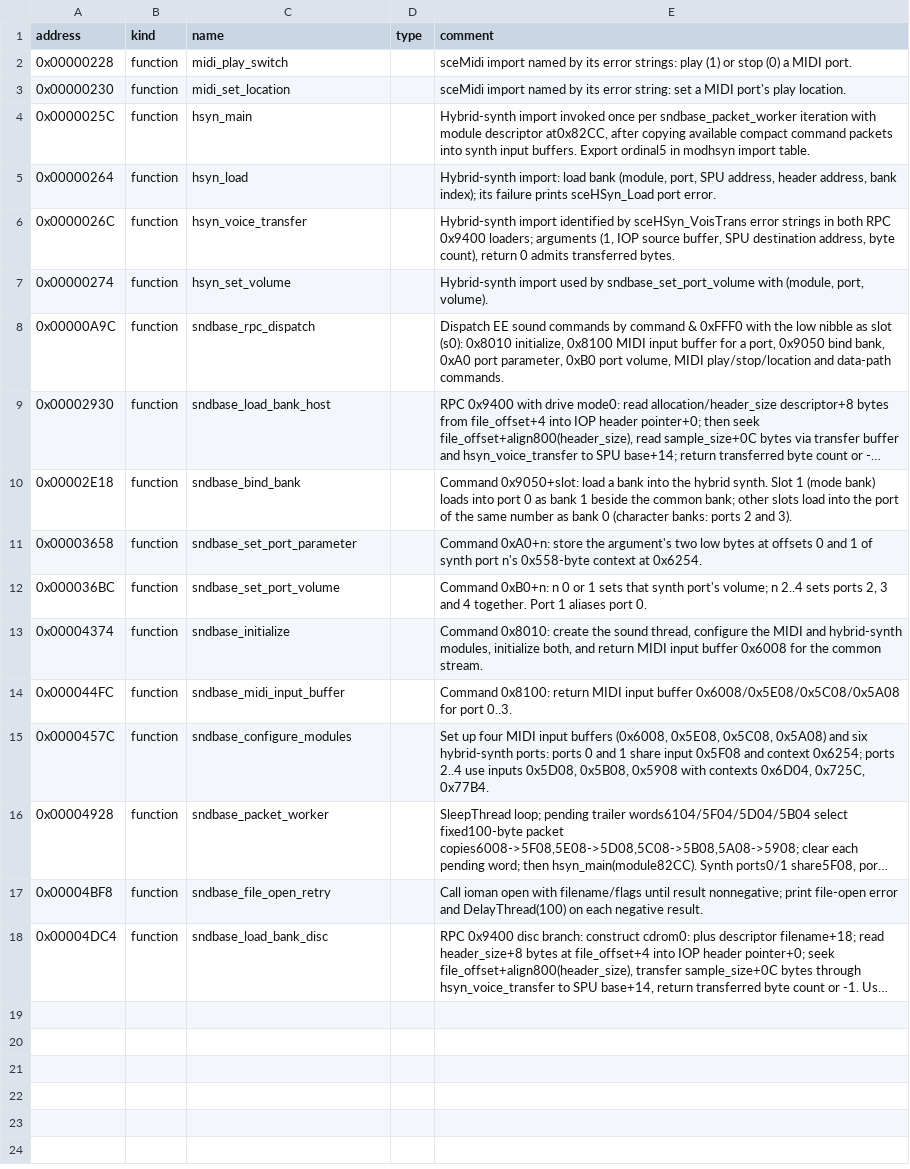
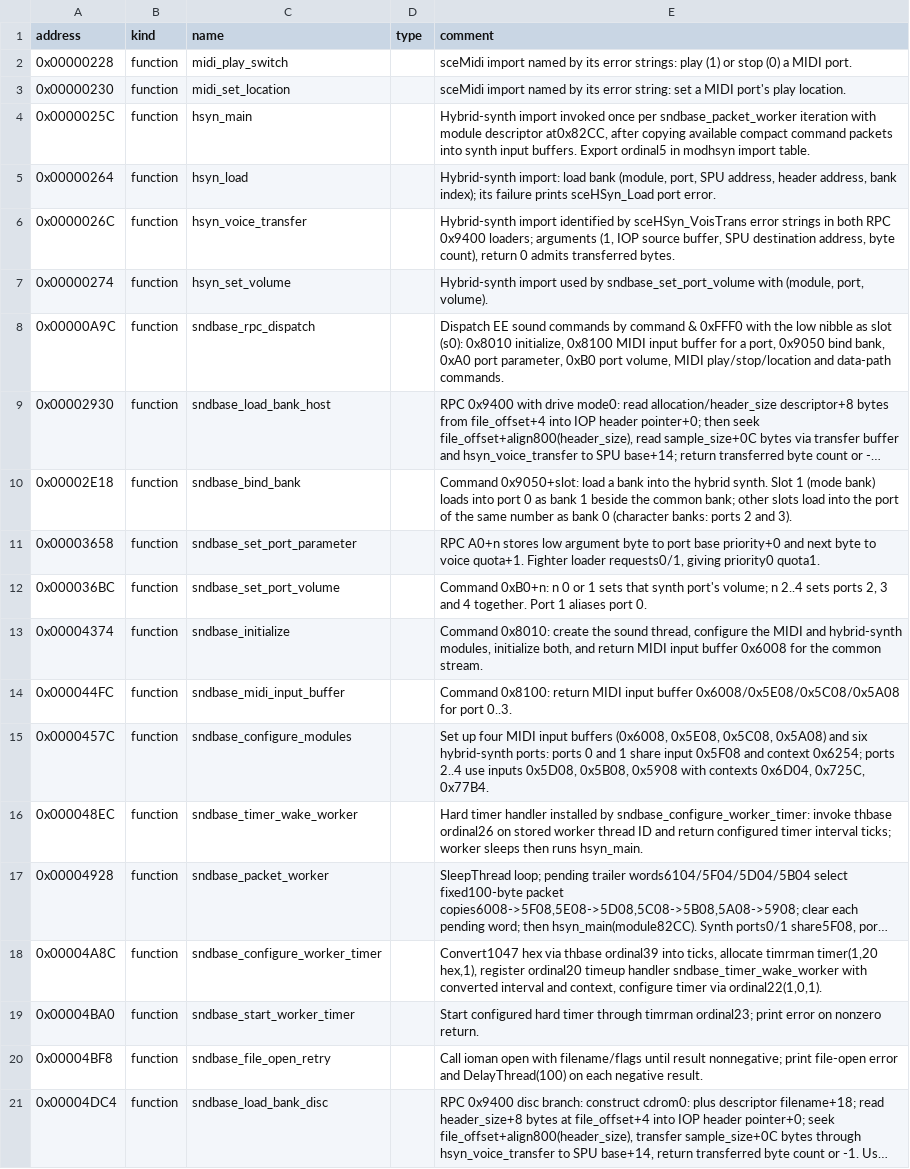
Before and after one commit to solid1353/UN-Workshop, a TSV file: reverse_engineering/annotations/shared/SNDBASE.IRX/symbols.tsv, drawn as a sheet; long unchanged cells end in …; the diff names each change by its address in the sheet, - before the commit and + after, or states it on an @@ line.

```diff
--- a/reverse_engineering/annotations/shared/SNDBASE.IRX/symbols.tsv
+++ b/reverse_engineering/annotations/shared/SNDBASE.IRX/symbols.tsv
-E11 (comment): Command 0xA0+n: store the argument's two low bytes at offsets 0 and 1 of synth port n's 0x558-byte context at 0x6254.
+E11 (comment): RPC A0+n stores low argument byte to port base priority+0 and next byte to voice quota+1. Fighter loader requests0/1, giving priority0 quota1.
+row 16: 0x000048EC | function | sndbase_timer_wake_worker |  | Hard timer handler installed by sndbase_configure_worker_timer: invoke thbase ordinal26 on stored worker thread ID and return configured timer interval ticks; worker sleeps then runs hsyn_main.
+row 18: 0x00004A8C | function | sndbase_configure_worker_timer |  | Convert1047 hex via thbase ordinal39 into ticks, allocate timrman timer(1,20 hex,1), register ordinal20 timeup handler sndbase_timer_wake_worker with converted interval and context, configure timer via ordinal22(1,0,1).
+row 19: 0x00004BA0 | function | sndbase_start_worker_timer |  | Start configured hard timer through timrman ordinal23; print error on nonzero return.
```
Also changed, not shown: reverse_engineering/annotations/NUN4/TEXTENG.BIN/symbols.tsv, scripts/ghidra/targets.tsv, 16 other files.
